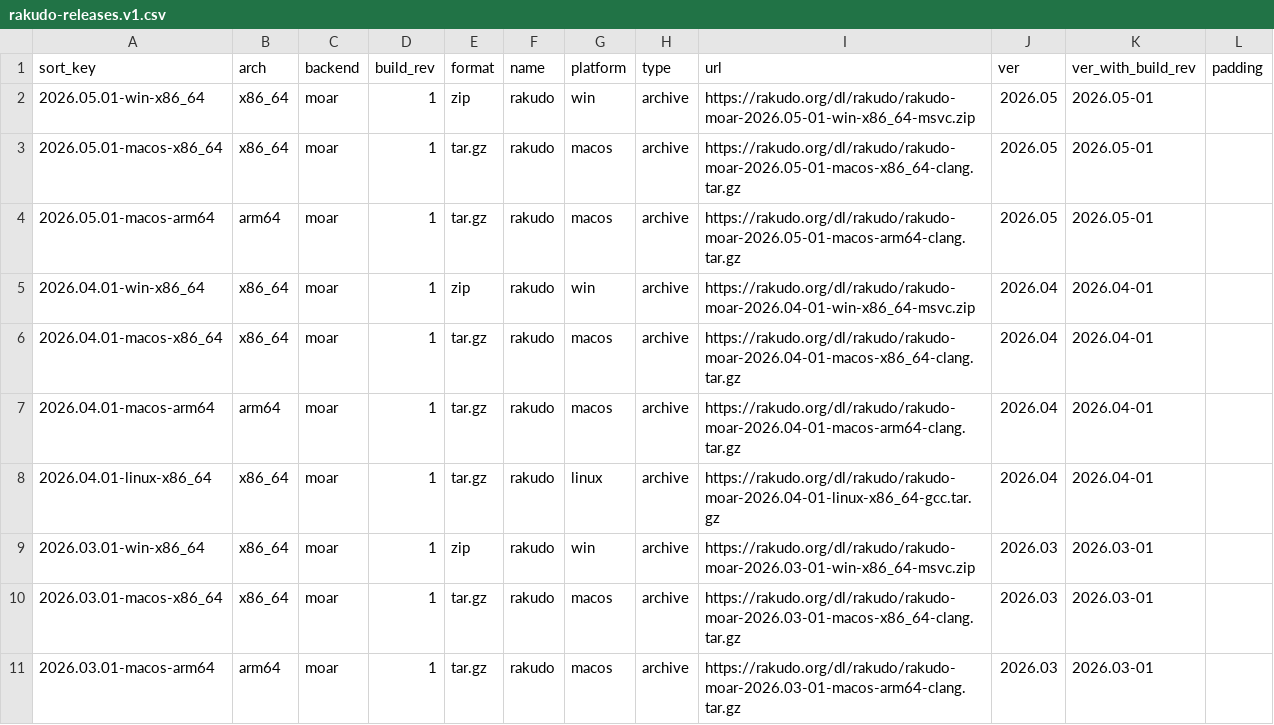
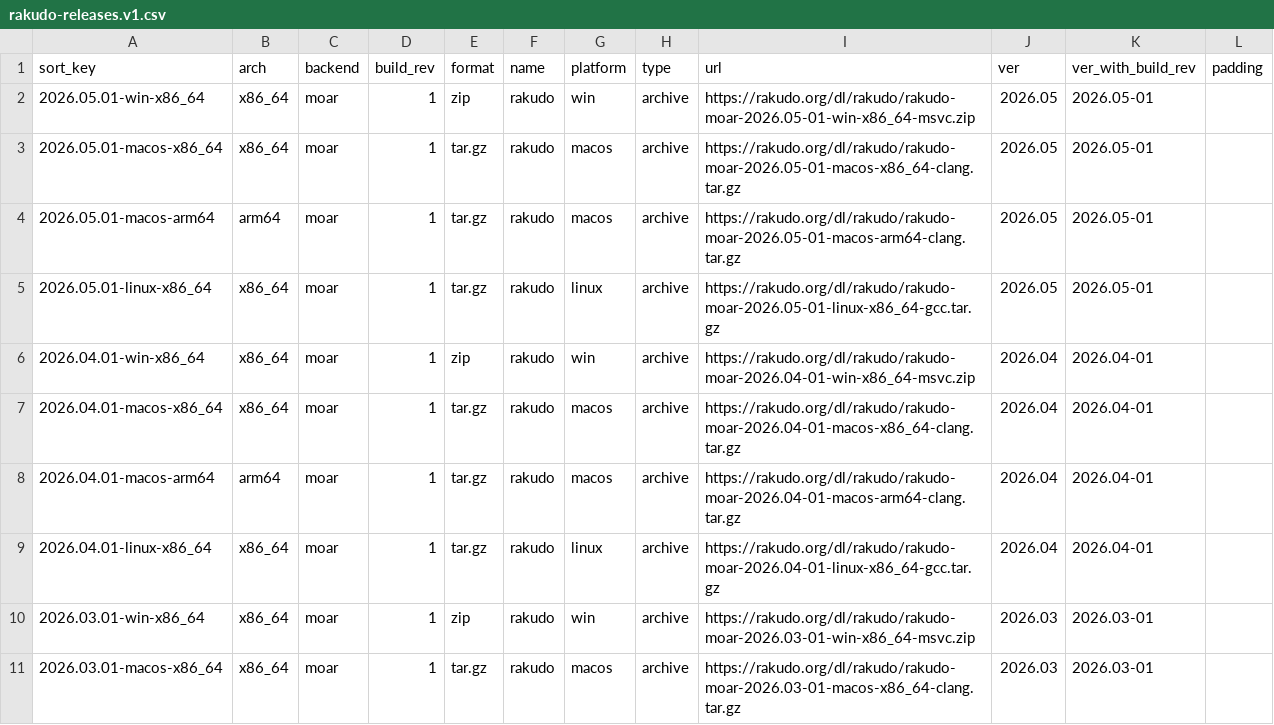
Before and after one commit to skaji/rakudo-releases, a CSV file: rakudo-releases.v1.csv, drawn as a sheet; only a part is shown; the shorter side is filled out with more unchanged rows; the diff names each change by its address in the sheet, - before the commit and + after, or states it on an @@ line.

```diff
--- a/rakudo-releases.v1.csv
+++ b/rakudo-releases.v1.csv
+row 5: 2026.05.01-linux-x86_64 | x86_64 | moar | 1 | tar.gz | rakudo | linux | archive | https://rakudo.org/dl/rakudo/rakudo-moar-2026.05-01-linux-x86_64-gcc.tar.gz | 2026.05 | 2026.05-01
```
